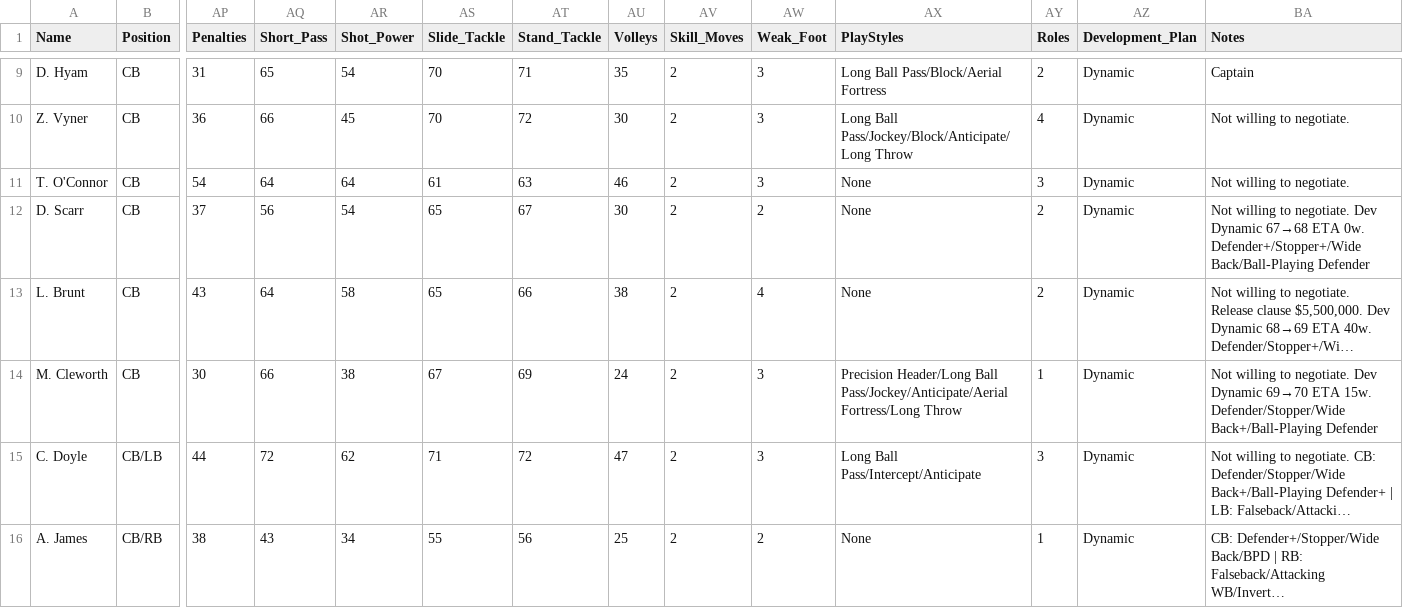
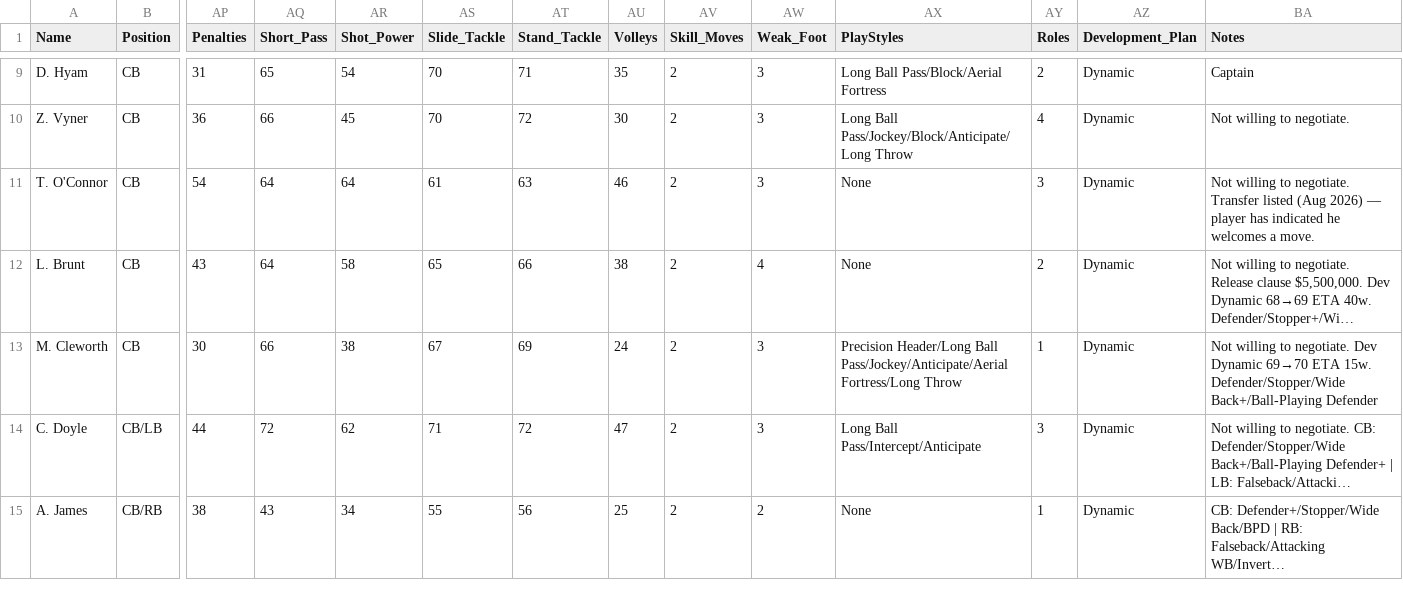
Before and after one commit to Gaunttk/Keeyvon-Jenkins-FC26-Manager-Career, a CSV file: wrexham_squad.csv, drawn as a sheet; only a part is shown, gaps mark what is left out; long unchanged cells end in …; removed rows and columns are numbered as before the commit, all else as after; rows hold the shown columns only; the diff covers the shown part only; the diff names each change by its address in the sheet, - before the commit and + after, or states it on an @@ line.

```diff
--- a/wrexham_squad.csv
+++ b/wrexham_squad.csv
-BA11 (Notes): …to negotiate.
+BA11 (Notes): …to negotiate. Transfer listed (Aug 2026) — player has indicated he welcomes a move.
-row 12: D. Scarr | CB | 37 | 56 | 54 | 65 | 67 | 30 | 2 | 2 | None | 2 | Dynamic | Not willing to negotiate. Dev Dynamic 67→68 ETA 0w. Defender+/Stopper+/Wide Back/Ball-Playing Defender
```
Also changed, not shown: 1 added row and 1 removed row elsewhere in this file, 4 other files.
